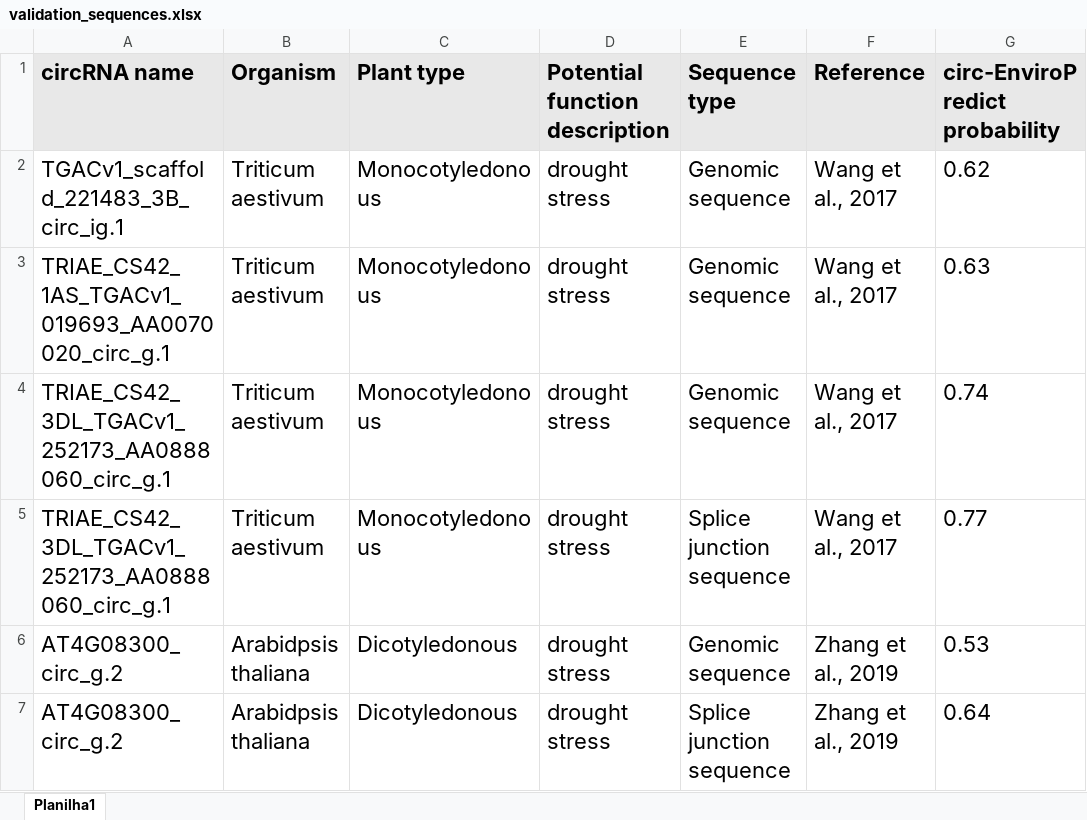
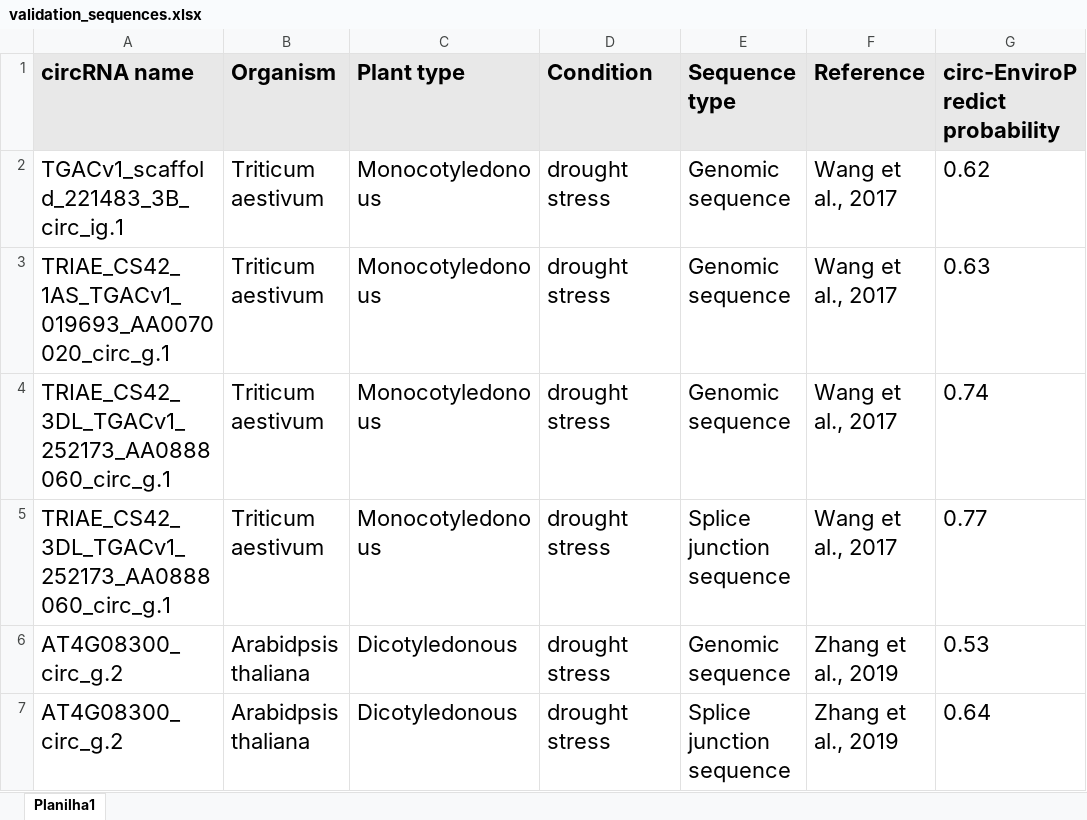
Before and after one commit to mariacmartins/circ-enviropredict, an Excel workbook: data/sample_validation/validation_sequences.xlsx, sheet Planilha1, drawn as a sheet; only a part is shown; values as stored, in another font and other column widths than the file's, no borders; the diff names each change by its address in the sheet, - before the commit and + after, or states it on an @@ line.

Commit message:
Update validation_sequences.xlsx

```diff
--- a/data/sample_validation/validation_sequences.xlsx (sheet Planilha1)
+++ b/data/sample_validation/validation_sequences.xlsx (sheet Planilha1)
-D1: Potential function description
+D1: Condition
```
